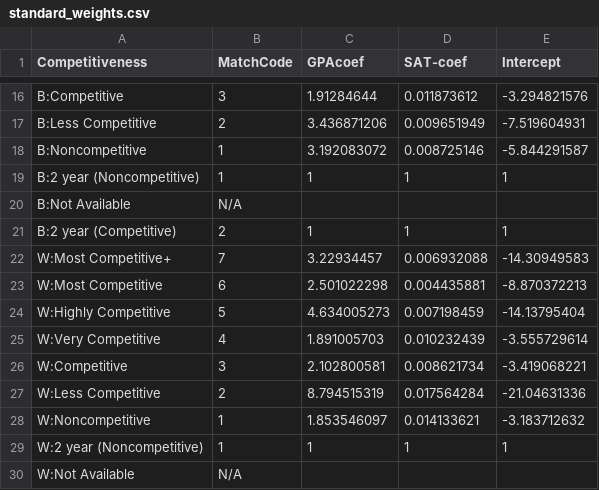
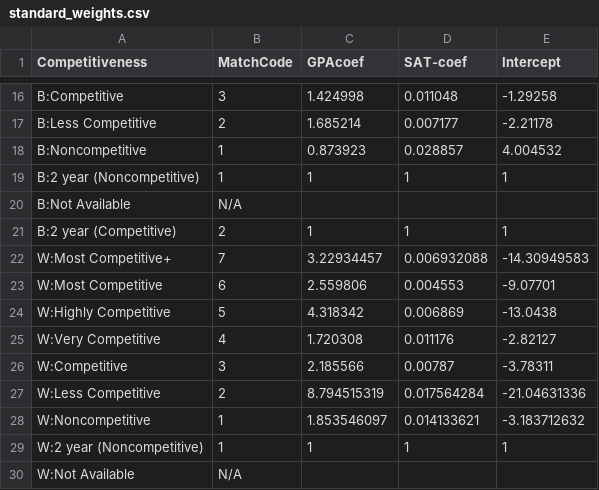
Before and after one commit to nobleschools/college-lists, a CSV file: inputs/standard_weights.csv, drawn as a sheet; only a part is shown, gaps mark what is left out; the diff covers the shown part only; the diff names each change by its address in the sheet, - before the commit and + after, or states it on an @@ line.

```diff
--- a/inputs/standard_weights.csv
+++ b/inputs/standard_weights.csv
-C16 (GPAcoef): 1.91284644
+C16 (GPAcoef): 1.424998
-D16 (SAT-coef): 0.011873612
+D16 (SAT-coef): 0.011048
-E16 (Intercept): -3.294821576
+E16 (Intercept): -1.29258
-C17 (GPAcoef): 3.436871206
+C17 (GPAcoef): 1.685214
-D17 (SAT-coef): 0.009651949
+D17 (SAT-coef): 0.007177
-E17 (Intercept): -7.519604931
+E17 (Intercept): -2.21178
-C18 (GPAcoef): 3.192083072
+C18 (GPAcoef): 0.873923
-D18 (SAT-coef): 0.008725146
+D18 (SAT-coef): 0.028857
-E18 (Intercept): -5.844291587
+E18 (Intercept): 4.004532
-C23 (GPAcoef): 2.501022298
+C23 (GPAcoef): 2.559806
-D23 (SAT-coef): 0.004435881
+D23 (SAT-coef): 0.004553
-E23 (Intercept): -8.870372213
+E23 (Intercept): -9.07701
-C24 (GPAcoef): 4.634005273
+C24 (GPAcoef): 4.318342
-D24 (SAT-coef): 0.007198459
+D24 (SAT-coef): 0.006869
-E24 (Intercept): -14.13795404
+E24 (Intercept): -13.0438
-C25 (GPAcoef): 1.891005703
+C25 (GPAcoef): 1.720308
-D25 (SAT-coef): 0.010232439
+D25 (SAT-coef): 0.011176
-E25 (Intercept): -3.555729614
+E25 (Intercept): -2.82127
-C26 (GPAcoef): 2.102800581
+C26 (GPAcoef): 2.185566
-D26 (SAT-coef): 0.008621734
+D26 (SAT-coef): 0.00787
-E26 (Intercept): -3.419068221
+E26 (Intercept): -3.78311
```
Also changed, not shown: 42 edited cells elsewhere in this file, inputs/targets_by_strategy.csv, 2 other files.
